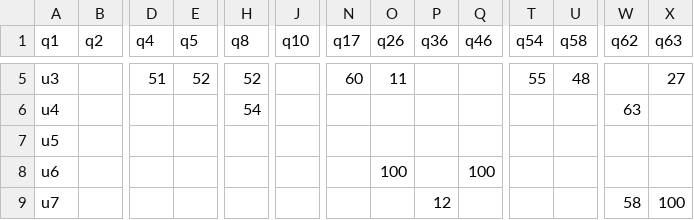
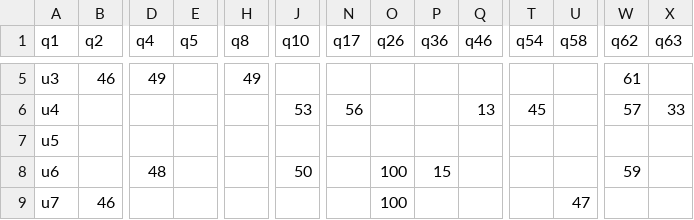
Before and after one commit to StefanoGenettiUniTN/data-mining-course-project, a CSV file: data/village/utility_matrix.csv, drawn as a sheet; only a part is shown, gaps mark what is left out; the diff covers the shown part only; the diff names each change by its address in the sheet, - before the commit and + after, or states it on an @@ line.

```diff
--- a/data/village/utility_matrix.csv
+++ b/data/village/utility_matrix.csv
-B5 (q2): (empty)
+B5 (q2): 46
-D5 (q4): 51
+D5 (q4): 49
-E5 (q5): 52
+E5 (q5): (empty)
-H5 (q8): 52
+H5 (q8): 49
-N5 (q17): 60
+N5 (q17): (empty)
-O5 (q26): 11
+O5 (q26): (empty)
-T5 (q54): 55
+T5 (q54): (empty)
-U5 (q58): 48
+U5 (q58): (empty)
-W5 (q62): (empty)
+W5 (q62): 61
-X5 (q63): 27
+X5 (q63): (empty)
-H6 (q8): 54
+H6 (q8): (empty)
-J6 (q10): (empty)
+J6 (q10): 53
-N6 (q17): (empty)
+N6 (q17): 56
-Q6 (q46): (empty)
+Q6 (q46): 13
-T6 (q54): (empty)
+T6 (q54): 45
-W6 (q62): 63
+W6 (q62): 57
-X6 (q63): (empty)
+X6 (q63): 33
-D8 (q4): (empty)
+D8 (q4): 48
-J8 (q10): (empty)
+J8 (q10): 50
-P8 (q36): (empty)
+P8 (q36): 15
-Q8 (q46): 100
+Q8 (q46): (empty)
-W8 (q62): (empty)
+W8 (q62): 59
-B9 (q2): (empty)
+B9 (q2): 46
-O9 (q26): (empty)
+O9 (q26): 100
-P9 (q36): 12
+P9 (q36): (empty)
-U9 (q58): (empty)
+U9 (q58): 47
-W9 (q62): 58
+W9 (q62): (empty)
-X9 (q63): 100
+X9 (q63): (empty)
```
Also changed, not shown: 67 edited cells elsewhere in this file, data/village/utility_matrix_complete.csv, src/content-based/data/output.csv, 4 other files.
